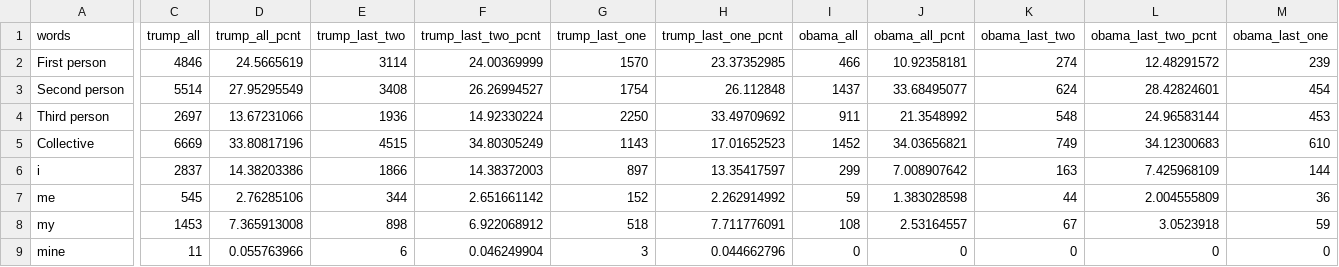
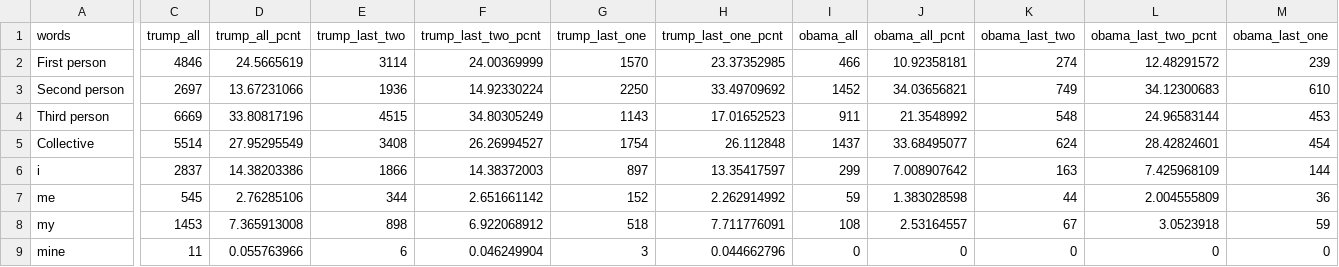
Before and after one commit to clairesay/DECO3100_A3_csay9246, a CSV file: public/data/pronoun.csv, drawn as a sheet; only a part is shown, gaps mark what is left out; the diff covers the shown part only; the diff names each change by its address in the sheet, - before the commit and + after, or states it on an @@ line.

```diff
--- a/public/data/pronoun.csv
+++ b/public/data/pronoun.csv
-C3 (trump_all): 5514
+C3 (trump_all): 2697
-D3 (trump_all_pcnt): 27.95295549
+D3 (trump_all_pcnt): 13.67231066
-E3 (trump_last_two): 3408
+E3 (trump_last_two): 1936
-F3 (trump_last_two_pcnt): 26.26994527
+F3 (trump_last_two_pcnt): 14.92330224
-G3 (trump_last_one): 1754
+G3 (trump_last_one): 2250
-H3 (trump_last_one_pcnt): 26.112848
+H3 (trump_last_one_pcnt): 33.49709692
-I3 (obama_all): 1437
+I3 (obama_all): 1452
-J3 (obama_all_pcnt): 33.68495077
+J3 (obama_all_pcnt): 34.03656821
-K3 (obama_last_two): 624
+K3 (obama_last_two): 749
-L3 (obama_last_two_pcnt): 28.42824601
+L3 (obama_last_two_pcnt): 34.12300683
-M3 (obama_last_one): 454
+M3 (obama_last_one): 610
-C4 (trump_all): 2697
+C4 (trump_all): 6669
-D4 (trump_all_pcnt): 13.67231066
+D4 (trump_all_pcnt): 33.80817196
-E4 (trump_last_two): 1936
+E4 (trump_last_two): 4515
-F4 (trump_last_two_pcnt): 14.92330224
+F4 (trump_last_two_pcnt): 34.80305249
-G4 (trump_last_one): 2250
+G4 (trump_last_one): 1143
-H4 (trump_last_one_pcnt): 33.49709692
+H4 (trump_last_one_pcnt): 17.01652523
-C5 (trump_all): 6669
+C5 (trump_all): 5514
-D5 (trump_all_pcnt): 33.80817196
+D5 (trump_all_pcnt): 27.95295549
-E5 (trump_last_two): 4515
+E5 (trump_last_two): 3408
-F5 (trump_last_two_pcnt): 34.80305249
+F5 (trump_last_two_pcnt): 26.26994527
-G5 (trump_last_one): 1143
+G5 (trump_last_one): 1754
-H5 (trump_last_one_pcnt): 17.01652523
+H5 (trump_last_one_pcnt): 26.112848
-I5 (obama_all): 1452
+I5 (obama_all): 1437
-J5 (obama_all_pcnt): 34.03656821
+J5 (obama_all_pcnt): 33.68495077
-K5 (obama_last_two): 749
+K5 (obama_last_two): 624
-L5 (obama_last_two_pcnt): 34.12300683
+L5 (obama_last_two_pcnt): 28.42824601
-M5 (obama_last_one): 610
+M5 (obama_last_one): 454
```
Also changed, not shown: 1 added row, 1 removed row and 85 edited cells elsewhere in this file, 2 other files.
